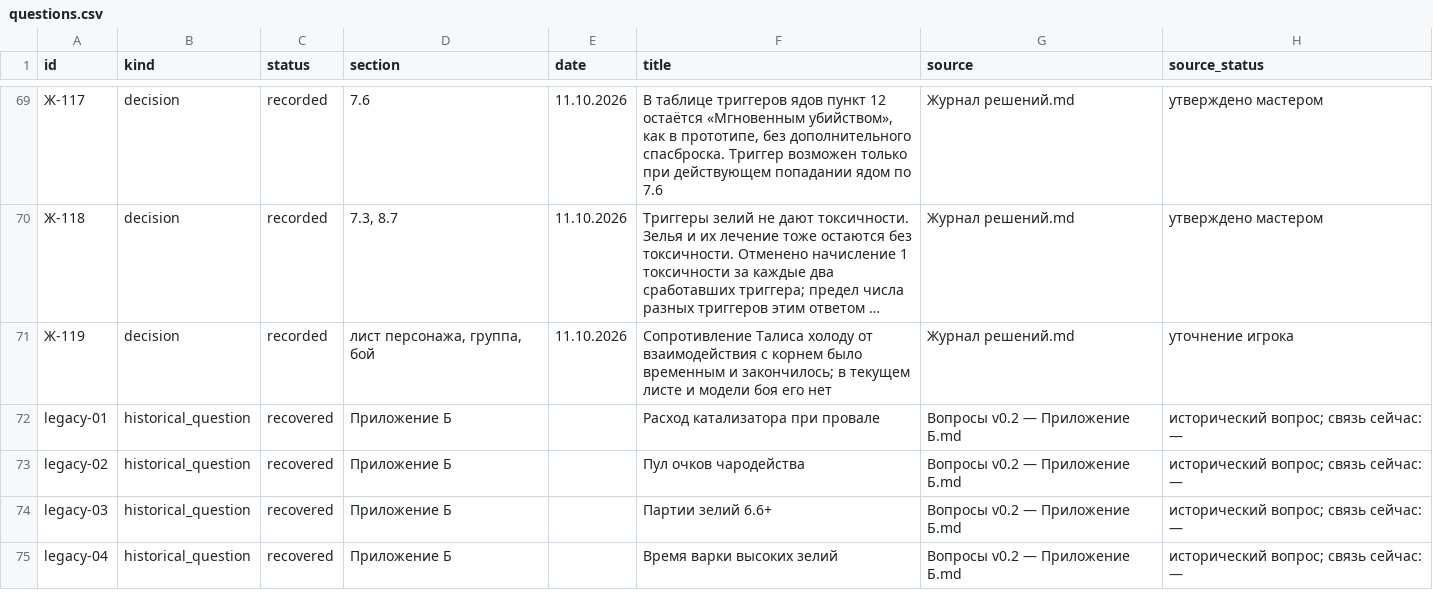
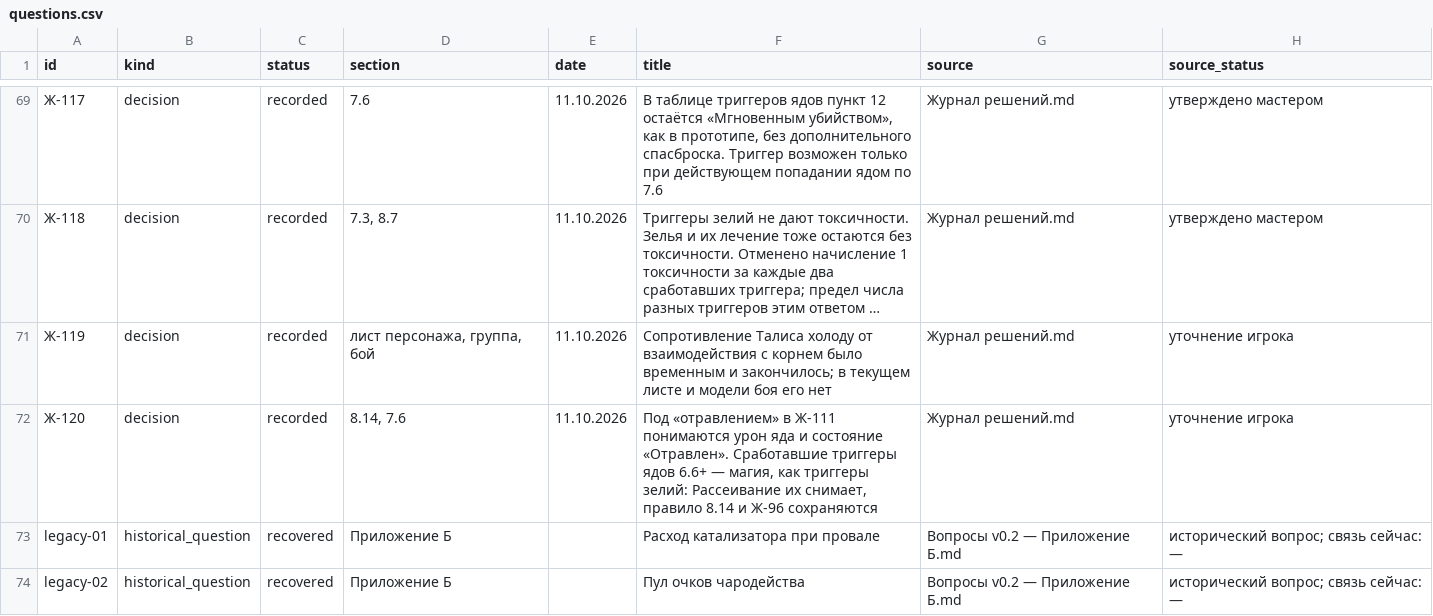
Before and after one commit to harana3737-dot/Alcemy, a CSV file: questions.csv, drawn as a sheet; only a part is shown, gaps mark what is left out; the shorter side is filled out with more unchanged rows; long unchanged cells end in …; the diff names each change by its address in the sheet, - before the commit and + after, or states it on an @@ line.

```diff
--- a/questions.csv
+++ b/questions.csv
+row 72: Ж-120 | decision | recorded | 8.14, 7.6 | 11.10.2026 | Под «отравлением» в Ж-111 понимаются урон яда и состояние «Отравлен». Сработавшие триггеры ядов 6.6+ — магия, как триггеры зелий: Рассеивание их снимает, правило 8.14 и Ж-96 сохраняются | Журнал решений.md | уточнение игрока
```
Also changed, not shown: 11 other files.
